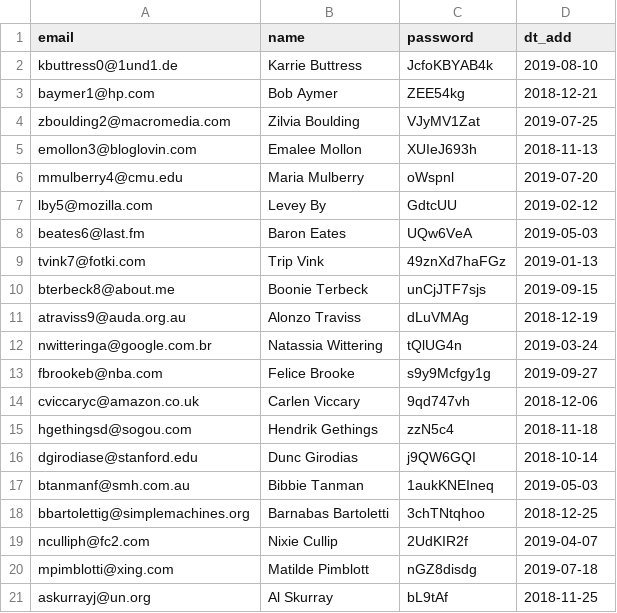
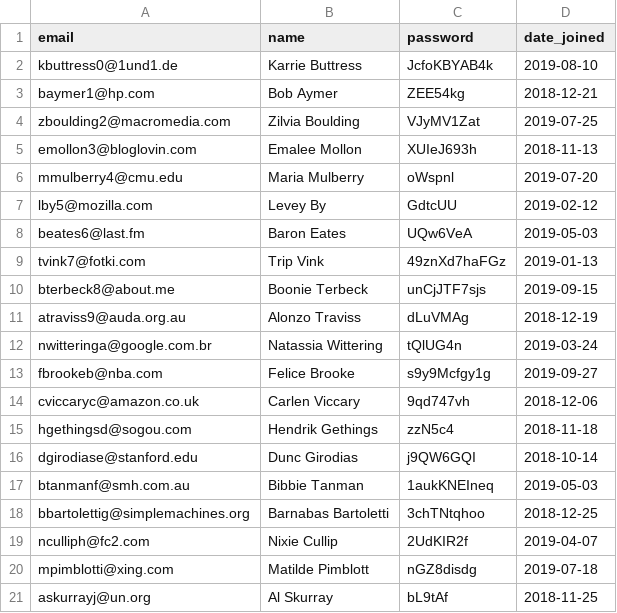
Before and after one commit to htmlacademy-yii/223839-task-force-1, a CSV file: data/users.csv, drawn as a sheet.

```diff
--- a/data/users.csv
+++ b/data/users.csv
@@ -1,2 +1,2 @@
-email,name,password,dt_add
+email,name,password,date_joined
 kbuttress0@1und1.de,Karrie Buttress,JcfoKBYAB4k,2019-08-10
```
Also changed, not shown: data/opinions.csv, 4 other files.
